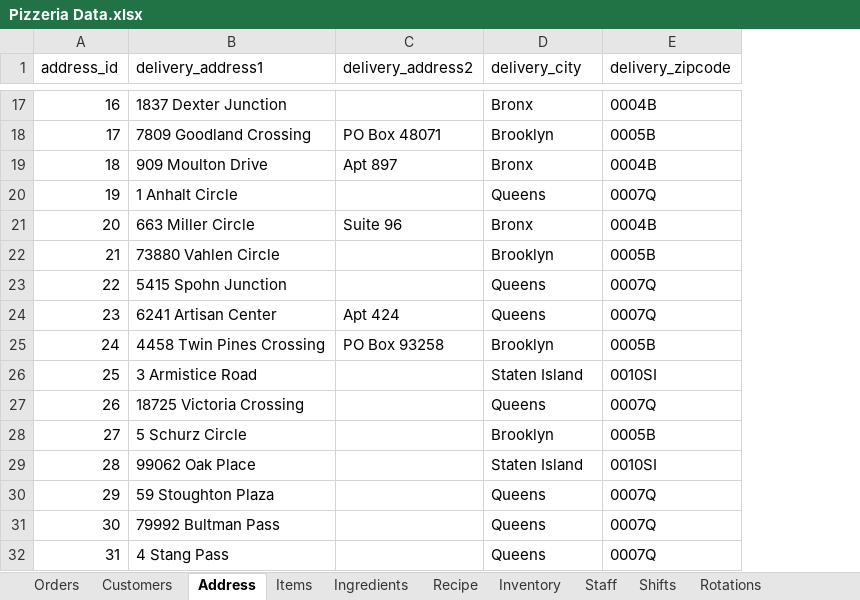
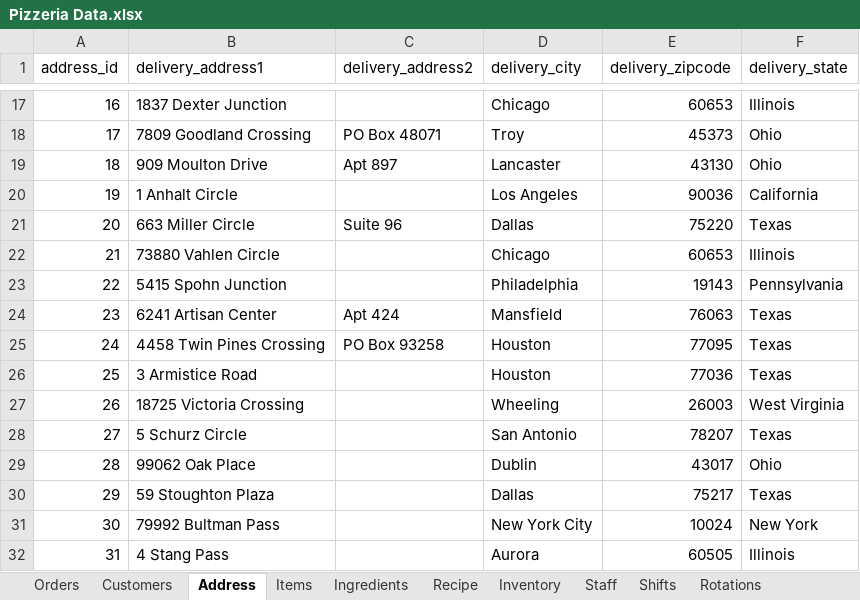
Before and after one commit to nhith-bdg/study, an Excel workbook: Pizzeria Data.xlsx, sheet Address, drawn as a sheet; only a part is shown, gaps mark what is left out; values as stored, in another font and other column widths than the file's, no borders; the diff covers the shown part only; the diff names each change by its address in the sheet, - before the commit and + after, or states it on an @@ line.

Commit message:
update values in address table for designing a map data on dashboard Order Activity

```diff
--- a/Pizzeria Data.xlsx (sheet Address)
+++ b/Pizzeria Data.xlsx (sheet Address)
+column F (delivery_state), rows 17-32: Illinois | Ohio | Ohio | California | Texas | Illinois | Pennsylvania | Texas | Texas | Texas | West Virginia | Texas | Ohio | Texas | New York | Illinois
-D17 (delivery_city): Bronx
+D17 (delivery_city): Chicago
-E17 (delivery_zipcode): 0004B
+E17 (delivery_zipcode): 60653
-D18 (delivery_city): Brooklyn
+D18 (delivery_city): Troy
-E18 (delivery_zipcode): 0005B
+E18 (delivery_zipcode): 45373
-D19 (delivery_city): Bronx
+D19 (delivery_city): Lancaster
-E19 (delivery_zipcode): 0004B
+E19 (delivery_zipcode): 43130
-D20 (delivery_city): Queens
+D20 (delivery_city): Los Angeles
-E20 (delivery_zipcode): 0007Q
+E20 (delivery_zipcode): 90036
-D21 (delivery_city): Bronx
+D21 (delivery_city): Dallas
-E21 (delivery_zipcode): 0004B
+E21 (delivery_zipcode): 75220
-D22 (delivery_city): Brooklyn
+D22 (delivery_city): Chicago
-E22 (delivery_zipcode): 0005B
+E22 (delivery_zipcode): 60653
-D23 (delivery_city): Queens
+D23 (delivery_city): Philadelphia
-E23 (delivery_zipcode): 0007Q
+E23 (delivery_zipcode): 19143
-D24 (delivery_city): Queens
+D24 (delivery_city): Mansfield
-E24 (delivery_zipcode): 0007Q
+E24 (delivery_zipcode): 76063
-D25 (delivery_city): Brooklyn
+D25 (delivery_city): Houston
-E25 (delivery_zipcode): 0005B
+E25 (delivery_zipcode): 77095
-D26 (delivery_city): Staten Island
+D26 (delivery_city): Houston
-E26 (delivery_zipcode): 0010SI
+E26 (delivery_zipcode): 77036
-D27 (delivery_city): Queens
+D27 (delivery_city): Wheeling
-E27 (delivery_zipcode): 0007Q
+E27 (delivery_zipcode): 26003
-D28 (delivery_city): Brooklyn
+D28 (delivery_city): San Antonio
-E28 (delivery_zipcode): 0005B
+E28 (delivery_zipcode): 78207
-D29 (delivery_city): Staten Island
+D29 (delivery_city): Dublin
-E29 (delivery_zipcode): 0010SI
+E29 (delivery_zipcode): 43017
-D30 (delivery_city): Queens
+D30 (delivery_city): Dallas
-E30 (delivery_zipcode): 0007Q
+E30 (delivery_zipcode): 75217
-D31 (delivery_city): Queens
+D31 (delivery_city): New York City
-E31 (delivery_zipcode): 0007Q
+E31 (delivery_zipcode): 10024
-D32 (delivery_city): Queens
+D32 (delivery_city): Aurora
-E32 (delivery_zipcode): 0007Q
+E32 (delivery_zipcode): 60505
```
Also changed, not shown: 9 added rows and 568 edited cells elsewhere in this sheet, 4 other files.
